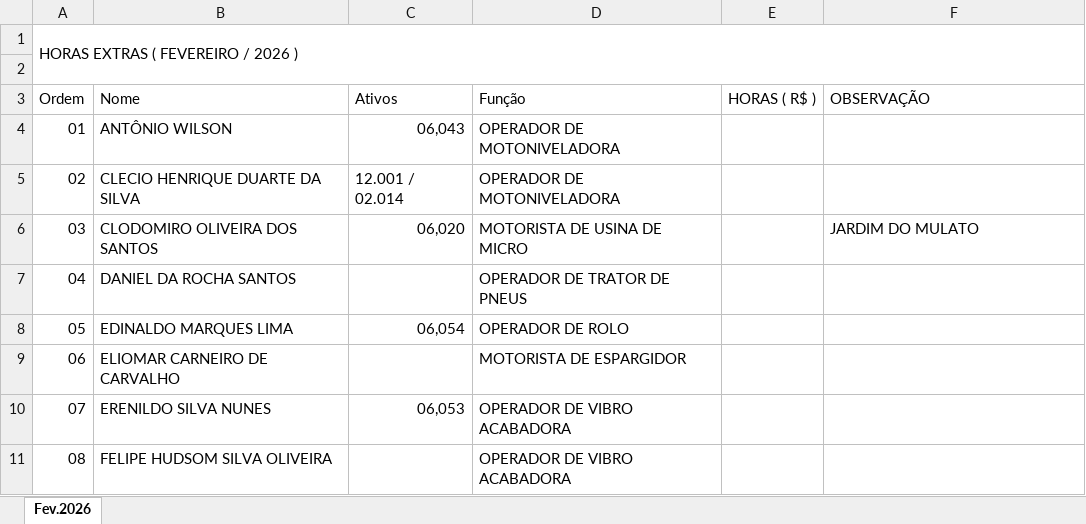
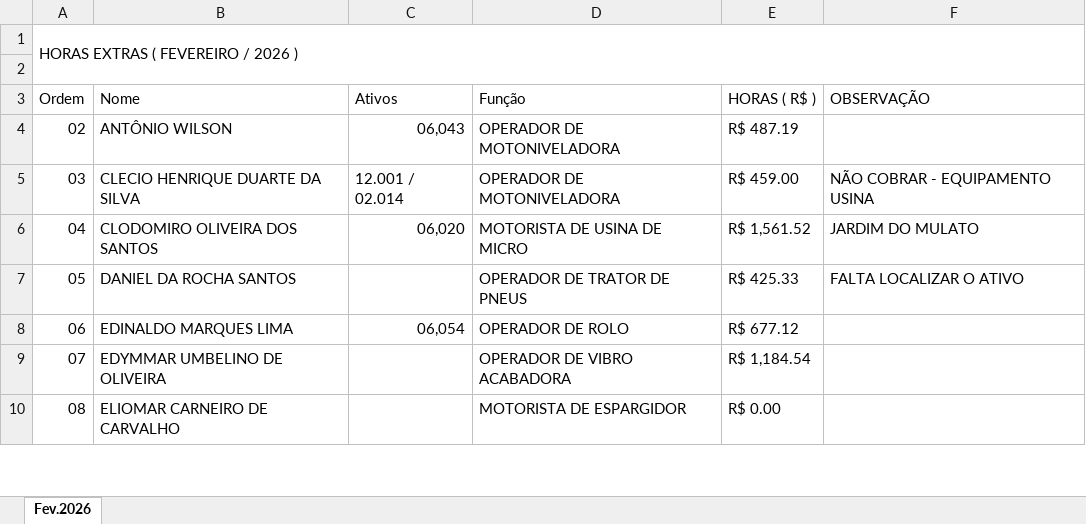
Before and after one commit to construtorapotyteresina-rgb/ConstrutoraPoty, an Excel workbook: HORAS_EXTRAS_FEVEREIRO_2026.xlsx, sheet Fev.2026, drawn as a sheet; only a part is shown; values as stored, in another font and other column widths than the file's, no cell formats; removed rows and columns are numbered as before the commit, all else as after; the diff covers the shown part only; the diff names each change by its address in the sheet, - before the commit and + after, or states it on an @@ line.

```diff
--- a/HORAS_EXTRAS_FEVEREIRO_2026.xlsx (sheet Fev.2026)
+++ b/HORAS_EXTRAS_FEVEREIRO_2026.xlsx (sheet Fev.2026)
-row 4: 01 | ANTÔNIO WILSON | 06,043 | OPERADOR DE MOTONIVELADORA
-B4 (Nome): CLECIO HENRIQUE DUARTE DA SILVA
+B4 (Nome): ANTÔNIO WILSON
-C4 (Ativos): 12.001 / 02.014
+C4 (Ativos): 06,043
-E4 (HORAS ( R$ )): (empty)
+E4 (HORAS ( R$ )): R$ 487.19
-B5 (Nome): CLODOMIRO OLIVEIRA DOS SANTOS
+B5 (Nome): CLECIO HENRIQUE DUARTE DA SILVA
-C5 (Ativos): 06,020
+C5 (Ativos): 12.001 / 02.014
-D5 (Função): MOTORISTA DE USINA DE MICRO
+D5 (Função): OPERADOR DE MOTONIVELADORA
-E5 (HORAS ( R$ )): (empty)
+E5 (HORAS ( R$ )): R$ 459.00
-F5 (OBSERVAÇÃO): JARDIM DO MULATO
+F5 (OBSERVAÇÃO): NÃO COBRAR - EQUIPAMENTO USINA
-B6 (Nome): DANIEL DA ROCHA SANTOS
+B6 (Nome): CLODOMIRO OLIVEIRA DOS SANTOS
-C6 (Ativos): (empty)
+C6 (Ativos): 06,020
-D6 (Função): OPERADOR DE TRATOR DE PNEUS
+D6 (Função): MOTORISTA DE USINA DE MICRO
-E6 (HORAS ( R$ )): (empty)
+E6 (HORAS ( R$ )): R$ 1,561.52
-F6 (OBSERVAÇÃO): (empty)
+F6 (OBSERVAÇÃO): JARDIM DO MULATO
-B7 (Nome): EDINALDO MARQUES LIMA
+B7 (Nome): DANIEL DA ROCHA SANTOS
-C7 (Ativos): 06,054
+C7 (Ativos): (empty)
-D7 (Função): OPERADOR DE ROLO
+D7 (Função): OPERADOR DE TRATOR DE PNEUS
-E7 (HORAS ( R$ )): (empty)
+E7 (HORAS ( R$ )): R$ 425.33
-F7 (OBSERVAÇÃO): (empty)
+F7 (OBSERVAÇÃO): FALTA LOCALIZAR O ATIVO
-B8 (Nome): ELIOMAR CARNEIRO DE CARVALHO
+B8 (Nome): EDINALDO MARQUES LIMA
-C8 (Ativos): (empty)
+C8 (Ativos): 06,054
-D8 (Função): MOTORISTA DE ESPARGIDOR
+D8 (Função): OPERADOR DE ROLO
-E8 (HORAS ( R$ )): (empty)
+E8 (HORAS ( R$ )): R$ 677.12
-B9 (Nome): ERENILDO SILVA NUNES
+B9 (Nome): EDYMMAR UMBELINO DE OLIVEIRA
-C9 (Ativos): 06,053
+C9 (Ativos): (empty)
-E9 (HORAS ( R$ )): (empty)
+E9 (HORAS ( R$ )): R$ 1,184.54
-B10 (Nome): FELIPE HUDSOM SILVA OLIVEIRA
+B10 (Nome): ELIOMAR CARNEIRO DE CARVALHO
-D10 (Função): OPERADOR DE VIBRO ACABADORA
+D10 (Função): MOTORISTA DE ESPARGIDOR
-E10 (HORAS ( R$ )): (empty)
+E10 (HORAS ( R$ )): R$ 0.00
```
Also changed, not shown: 1 added row and 66 edited cells elsewhere in this sheet, cell formats, BM_EQUIPAMENTOS_COMP_MARÇO.2026.xlsx, FROTA POTY - CONFERENCIA DIARIA/CONFERENCIA_FROTA_MARÇO.2026.xlsx, 1 other file.
